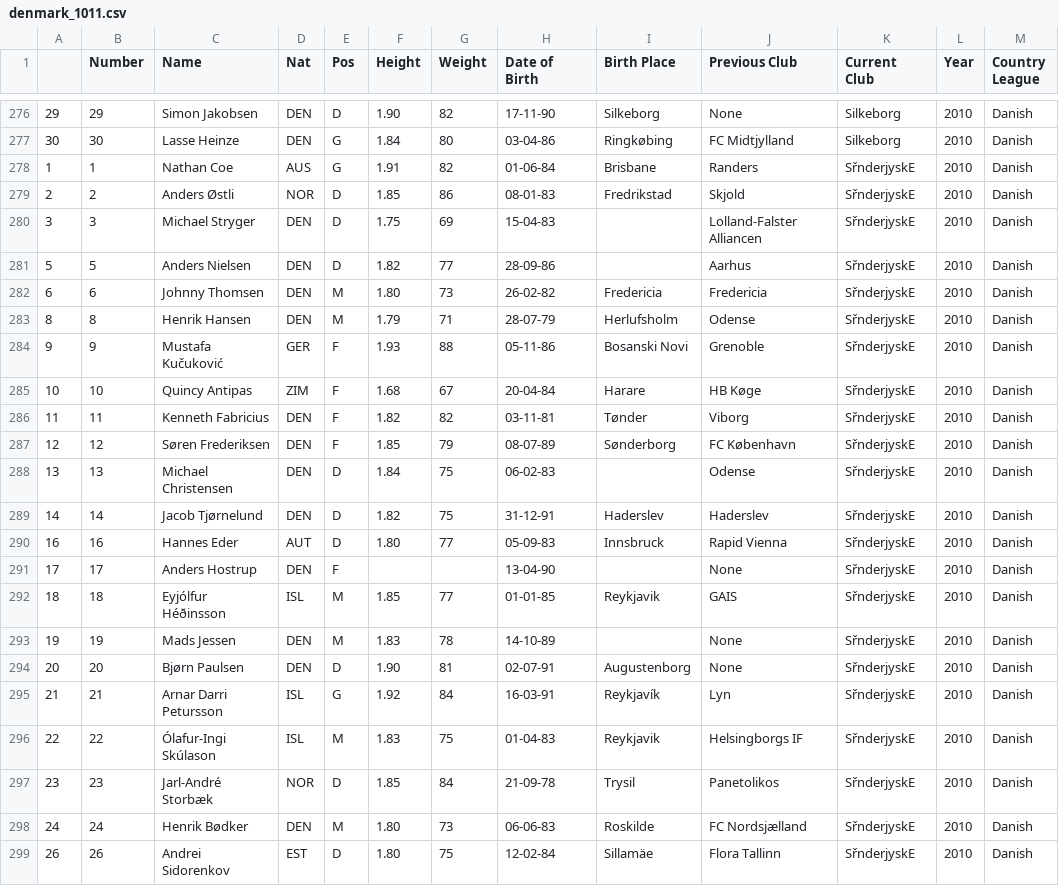
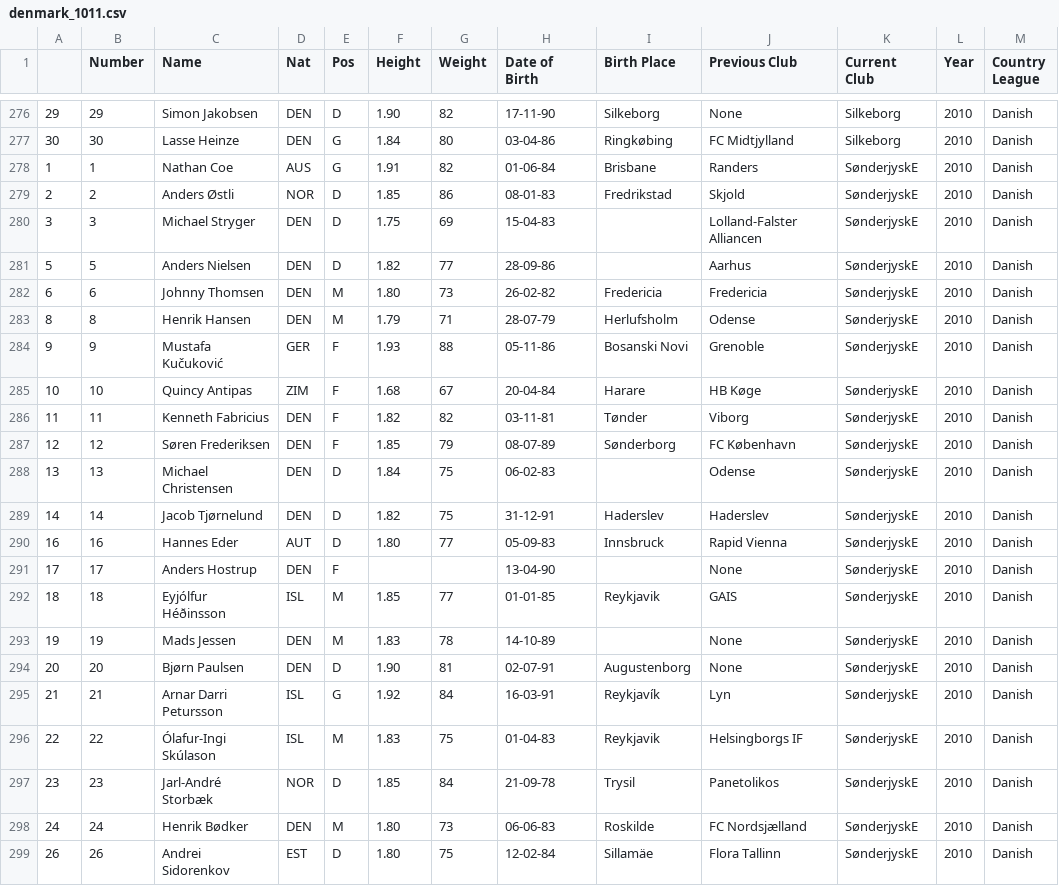
Before and after one commit to jeremydroberts/Soccer-Transfers, a CSV file: csv/denmark/denmark_1011.csv, drawn as a sheet; only a part is shown, gaps mark what is left out.

Commit message:
cleaned data

```diff
--- a/csv/denmark/denmark_1011.csv
+++ b/csv/denmark/denmark_1011.csv
@@ -277,23 +277,23 @@
 30,30,Lasse Heinze,DEN,G,1.84,80,03-04-86,Ringkøbing,FC Midtjylland,Silkeborg,2010,Danish
-1,1,Nathan Coe,AUS,G,1.91,82,01-06-84,Brisbane,Randers,SřnderjyskE,2010,Danish
-2,2,Anders Østli,NOR,D,1.85,86,08-01-83,Fredrikstad,Skjold,SřnderjyskE,2010,Danish
-3,3,Michael Stryger,DEN,D,1.75,69,15-04-83,,Lolland-Falster Alliancen,SřnderjyskE,2010,Danish
-5,5,Anders Nielsen,DEN,D,1.82,77,28-09-86,,Aarhus,SřnderjyskE,2010,Danish
-6,6,Johnny Thomsen,DEN,M,1.80,73,26-02-82,Fredericia,Fredericia,SřnderjyskE,2010,Danish
-8,8,Henrik Hansen,DEN,M,1.79,71,28-07-79,Herlufsholm,Odense,SřnderjyskE,2010,Danish
-9,9,Mustafa Kučuković,GER,F,1.93,88,05-11-86,Bosanski Novi,Grenoble,SřnderjyskE,2010,Danish
-10,10,Quincy Antipas,ZIM,F,1.68,67,20-04-84,Harare,HB Køge,SřnderjyskE,2010,Danish
-11,11,Kenneth Fabricius,DEN,F,1.82,82,03-11-81,Tønder,Viborg,SřnderjyskE,2010,Danish
-12,12,Søren Frederiksen,DEN,F,1.85,79,08-07-89,Sønderborg,FC København,SřnderjyskE,2010,Danish
-13,13,Michael Christensen,DEN,D,1.84,75,06-02-83,,Odense,SřnderjyskE,2010,Danish
-14,14,Jacob Tjørnelund,DEN,D,1.82,75,31-12-91,Haderslev,Haderslev,SřnderjyskE,2010,Danish
-16,16,Hannes Eder,AUT,D,1.80,77,05-09-83,Innsbruck,Rapid Vienna,SřnderjyskE,2010,Danish
-17,17,Anders Hostrup,DEN,F,,,13-04-90,,None,SřnderjyskE,2010,Danish
-18,18,Eyjólfur Héðinsson,ISL,M,1.85,77,01-01-85,Reykjavik,GAIS,SřnderjyskE,2010,Danish
-19,19,Mads Jessen,DEN,M,1.83,78,14-10-89,,None,SřnderjyskE,2010,Danish
-20,20,Bjørn Paulsen,DEN,D,1.90,81,02-07-91,Augustenborg,None,SřnderjyskE,2010,Danish
-21,21,Arnar Darri Petursson,ISL,G,1.92,84,16-03-91,Reykjavík,Lyn,SřnderjyskE,2010,Danish
-22,22,Ólafur-Ingi Skúlason,ISL,M,1.83,75,01-04-83,Reykjavik,Helsingborgs IF,SřnderjyskE,2010,Danish
-23,23,Jarl-André Storbæk,NOR,D,1.85,84,21-09-78,Trysil,Panetolikos,SřnderjyskE,2010,Danish
-24,24,Henrik Bødker,DEN,M,1.80,73,06-06-83,Roskilde,FC Nordsjælland,SřnderjyskE,2010,Danish
-26,26,Andrei Sidorenkov,EST,D,1.80,75,12-02-84,Sillamäe,Flora Tallinn,SřnderjyskE,2010,Danish
+1,1,Nathan Coe,AUS,G,1.91,82,01-06-84,Brisbane,Randers,SønderjyskE,2010,Danish
+2,2,Anders Østli,NOR,D,1.85,86,08-01-83,Fredrikstad,Skjold,SønderjyskE,2010,Danish
+3,3,Michael Stryger,DEN,D,1.75,69,15-04-83,,Lolland-Falster Alliancen,SønderjyskE,2010,Danish
+5,5,Anders Nielsen,DEN,D,1.82,77,28-09-86,,Aarhus,SønderjyskE,2010,Danish
+6,6,Johnny Thomsen,DEN,M,1.80,73,26-02-82,Fredericia,Fredericia,SønderjyskE,2010,Danish
+8,8,Henrik Hansen,DEN,M,1.79,71,28-07-79,Herlufsholm,Odense,SønderjyskE,2010,Danish
+9,9,Mustafa Kučuković,GER,F,1.93,88,05-11-86,Bosanski Novi,Grenoble,SønderjyskE,2010,Danish
+10,10,Quincy Antipas,ZIM,F,1.68,67,20-04-84,Harare,HB Køge,SønderjyskE,2010,Danish
+11,11,Kenneth Fabricius,DEN,F,1.82,82,03-11-81,Tønder,Viborg,SønderjyskE,2010,Danish
+12,12,Søren Frederiksen,DEN,F,1.85,79,08-07-89,Sønderborg,FC København,SønderjyskE,2010,Danish
+13,13,Michael Christensen,DEN,D,1.84,75,06-02-83,,Odense,SønderjyskE,2010,Danish
+14,14,Jacob Tjørnelund,DEN,D,1.82,75,31-12-91,Haderslev,Haderslev,SønderjyskE,2010,Danish
+16,16,Hannes Eder,AUT,D,1.80,77,05-09-83,Innsbruck,Rapid Vienna,SønderjyskE,2010,Danish
+17,17,Anders Hostrup,DEN,F,,,13-04-90,,None,SønderjyskE,2010,Danish
+18,18,Eyjólfur Héðinsson,ISL,M,1.85,77,01-01-85,Reykjavik,GAIS,SønderjyskE,2010,Danish
+19,19,Mads Jessen,DEN,M,1.83,78,14-10-89,,None,SønderjyskE,2010,Danish
+20,20,Bjørn Paulsen,DEN,D,1.90,81,02-07-91,Augustenborg,None,SønderjyskE,2010,Danish
+21,21,Arnar Darri Petursson,ISL,G,1.92,84,16-03-91,Reykjavík,Lyn,SønderjyskE,2010,Danish
+22,22,Ólafur-Ingi Skúlason,ISL,M,1.83,75,01-04-83,Reykjavik,Helsingborgs IF,SønderjyskE,2010,Danish
+23,23,Jarl-André Storbæk,NOR,D,1.85,84,21-09-78,Trysil,Panetolikos,SønderjyskE,2010,Danish
+24,24,Henrik Bødker,DEN,M,1.80,73,06-06-83,Roskilde,FC Nordsjælland,SønderjyskE,2010,Danish
+26,26,Andrei Sidorenkov,EST,D,1.80,75,12-02-84,Sillamäe,Flora Tallinn,SønderjyskE,2010,Danish
```
